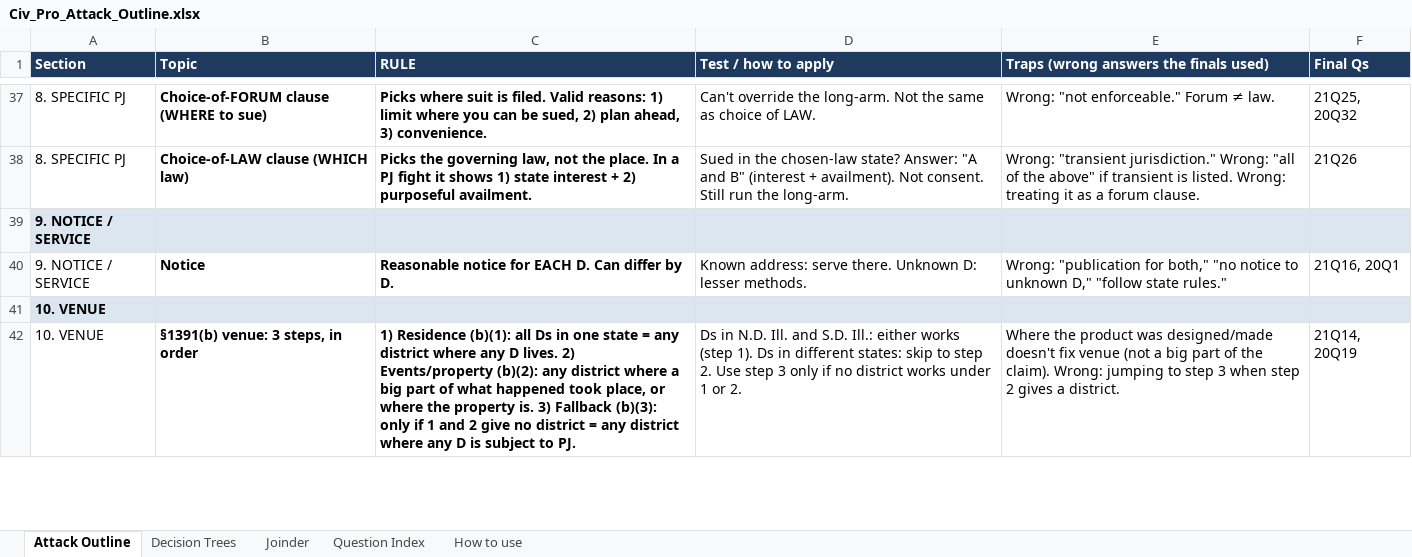
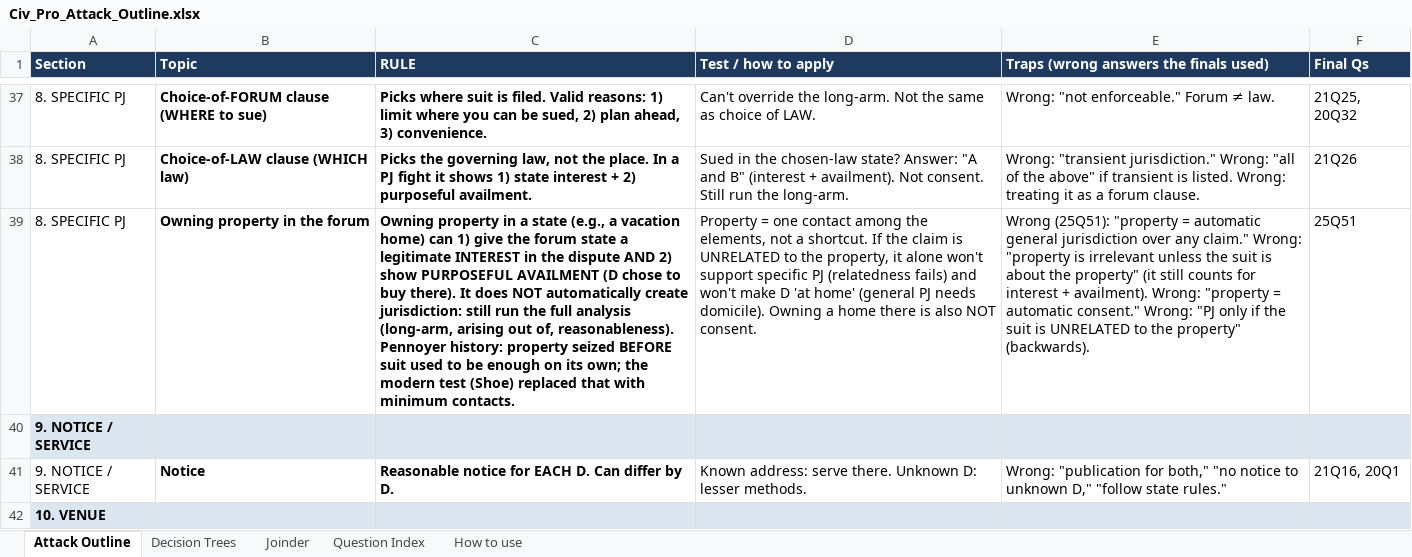
Before and after one commit to matt81487/sample, an Excel workbook: Civ_Pro_Attack_Outline.xlsx, sheet Attack Outline, drawn as a sheet; only a part is shown, gaps mark what is left out; the shorter side is filled out with more unchanged rows; values as stored, in another font and other column widths than the file's, no borders; the diff names each change by its address in the sheet, - before the commit and + after, or states it on an @@ line.

```diff
--- a/Civ_Pro_Attack_Outline.xlsx (sheet Attack Outline)
+++ b/Civ_Pro_Attack_Outline.xlsx (sheet Attack Outline)
+row 39: 8. SPECIFIC PJ | Owning property in the forum | Owning property in a state (e.g., a vacation home) can 1) give the forum state a legitimate INTEREST in the dispute AND 2) show PURPOSEFUL AVAILMENT (D chose to buy there). It does NOT automatically create jurisdiction: still run the full analysis (long-arm, arising out of, reasonableness). Pennoyer history: property seized BEFORE suit used to be enough on its own; the modern test (Shoe) replaced that with minimum contacts. | Property = one contact among the elements, not a shortcut. If the claim is UNRELATED to the property, it alone won't support specific PJ (relatedness fails) and won't make D 'at home' (general PJ needs domicile). Owning a home there is also NOT consent. | Wrong (25Q51): "property = automatic general jurisdiction over any claim." Wrong: "property is irrelevant unless the suit is about the property" (it still counts for interest + availment). Wrong: "property = automatic consent." Wrong: "PJ only if the suit is UNRELATED to the property" (backwards). | 25Q51
```
